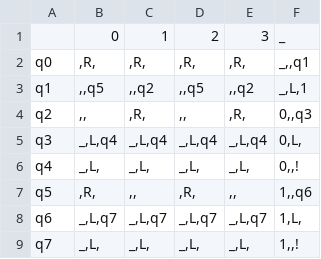
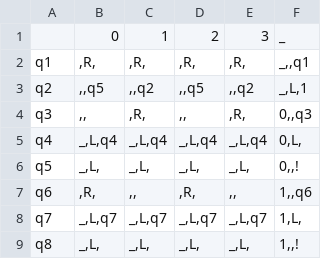
Before and after one commit to Ilya-Petrovich/IT_LR, a CSV file: LR1/1.13.csv, drawn as a sheet.

```diff
--- a/LR1/1.13.csv
+++ b/LR1/1.13.csv
@@ -1,9 +1,9 @@
 ;0;1;2;3;_
-q0;,R,;,R,;,R,;,R,;_,,q1
-q1;,,q5;,,q2;,,q5;,,q2;_,L,1
-q2;,,;,R,;,,;,R,;0,,q3
-q3;_,L,q4;_,L,q4;_,L,q4;_,L,q4;0,L,
-q4;_,L,;_,L,;_,L,;_,L,;0,,!
-q5;,R,;,,;,R,;,,;1,,q6
-q6;_,L,q7;_,L,q7;_,L,q7;_,L,q7;1,L,
-q7;_,L,;_,L,;_,L,;_,L,;1,,!
+q1;,R,;,R,;,R,;,R,;_,,q1
+q2;,,q5;,,q2;,,q5;,,q2;_,L,1
+q3;,,;,R,;,,;,R,;0,,q3
+q4;_,L,q4;_,L,q4;_,L,q4;_,L,q4;0,L,
+q5;_,L,;_,L,;_,L,;_,L,;0,,!
+q6;,R,;,,;,R,;,,;1,,q6
+q7;_,L,q7;_,L,q7;_,L,q7;_,L,q7;1,L,
+q8;_,L,;_,L,;_,L,;_,L,;1,,!
```
Also changed, not shown: 3 other files.
